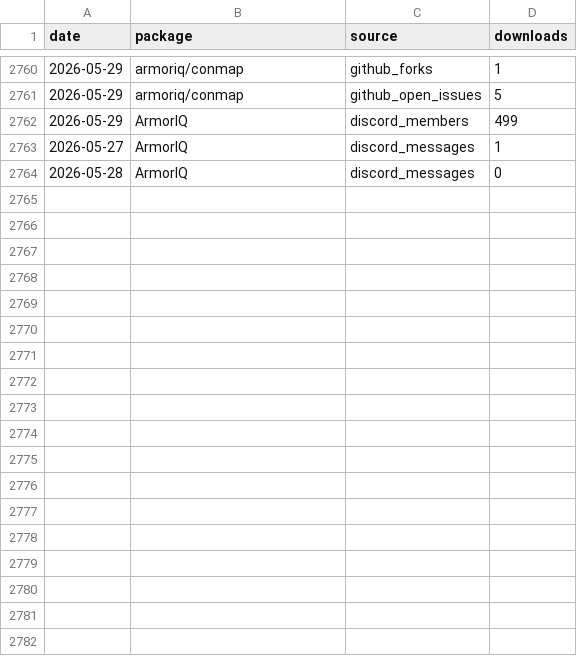
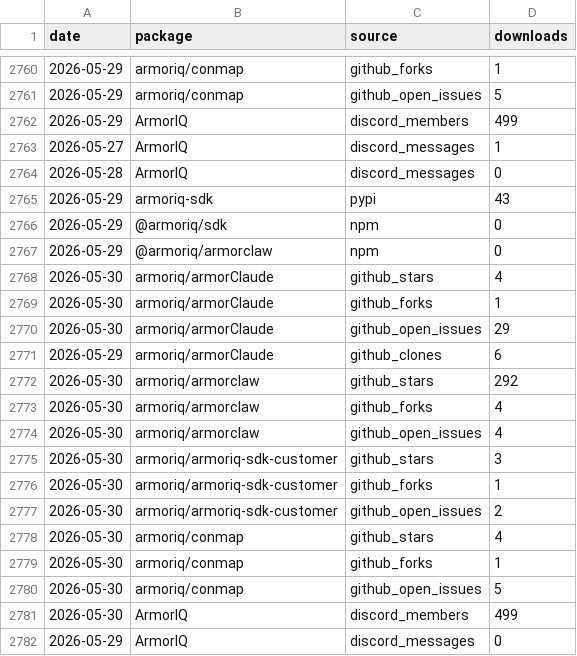
Before and after one commit to armoriq/.github, a CSV file: data/downloads.csv, drawn as a sheet; only a part is shown, gaps mark what is left out.

```diff
--- a/data/downloads.csv
+++ b/data/downloads.csv
@@ -2764 +2764,19 @@ date,package,source,downloads
 2026-05-28,ArmorIQ,discord_messages,0
+2026-05-29,armoriq-sdk,pypi,43
+2026-05-29,@armoriq/sdk,npm,0
+2026-05-29,@armoriq/armorclaw,npm,0
+2026-05-30,armoriq/armorClaude,github_stars,4
+2026-05-30,armoriq/armorClaude,github_forks,1
+2026-05-30,armoriq/armorClaude,github_open_issues,29
+2026-05-29,armoriq/armorClaude,github_clones,6
+2026-05-30,armoriq/armorclaw,github_stars,292
+2026-05-30,armoriq/armorclaw,github_forks,4
+2026-05-30,armoriq/armorclaw,github_open_issues,4
+2026-05-30,armoriq/armoriq-sdk-customer,github_stars,3
+2026-05-30,armoriq/armoriq-sdk-customer,github_forks,1
+2026-05-30,armoriq/armoriq-sdk-customer,github_open_issues,2
+2026-05-30,armoriq/conmap,github_stars,4
+2026-05-30,armoriq/conmap,github_forks,1
+2026-05-30,armoriq/conmap,github_open_issues,5
+2026-05-30,ArmorIQ,discord_members,499
+2026-05-29,ArmorIQ,discord_messages,0
```
Also changed, not shown: 46 other files.
